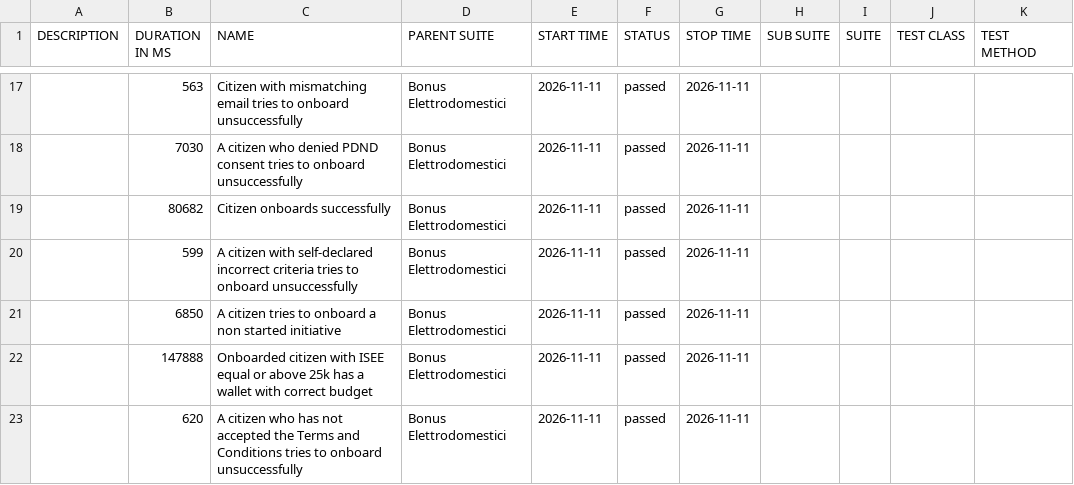
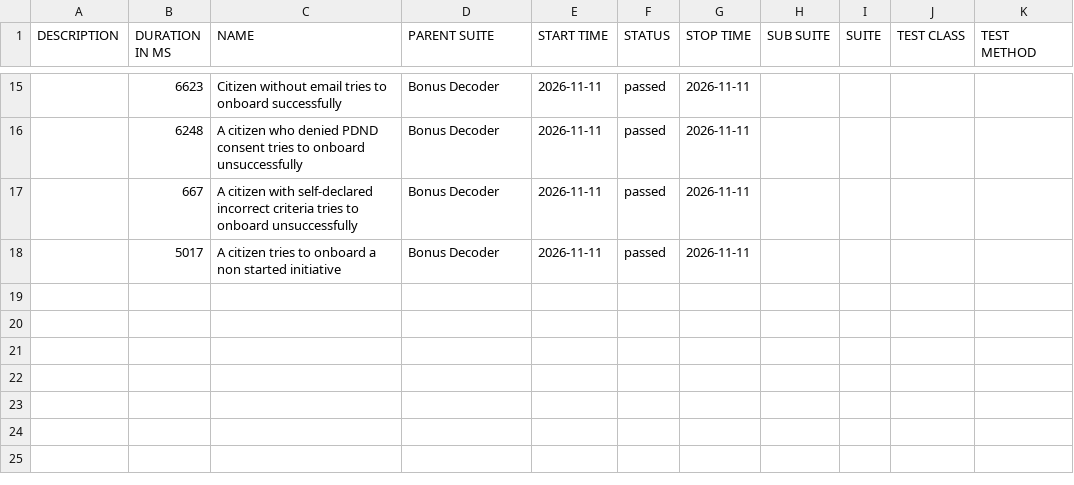
Before and after one commit to pagopa/idpay-functional-testing, a CSV file: bdd/data/suites.csv, drawn as a sheet; only a part is shown, gaps mark what is left out; the diff covers the shown part only.

```diff
--- a/bdd/data/suites.csv
+++ b/bdd/data/suites.csv
@@ -17,7 +15,4 @@
-"","563","Citizen with mismatching email tries to onboard unsuccessfully","Bonus Elettrodomestici","2026-11-11","passed","2026-11-11","","","",""
-"","7030","A citizen who denied PDND consent tries to onboard unsuccessfully","Bonus Elettrodomestici","2026-11-11","passed","2026-11-11","","","",""
-"","80682","Citizen onboards successfully","Bonus Elettrodomestici","2026-11-11","passed","2026-11-11","","","",""
-"","599","A citizen with self-declared incorrect criteria tries to onboard unsuccessfully","Bonus Elettrodomestici","2026-11-11","passed","2026-11-11","","","",""
-"","6850","A citizen tries to onboard a non started initiative","Bonus Elettrodomestici","2026-11-11","passed","2026-11-11","","","",""
-"","147888","Onboarded citizen with ISEE equal or above 25k has a wallet with correct budget","Bonus Elettrodomestici","2026-11-11","passed","2026-11-11","","","",""
-"","620","A citizen who has not accepted the Terms and Conditions tries to onboard unsuccessfully","Bonus Elettrodomestici","2026-11-11","passed","2026-11-11","","","",""
+"","6623","Citizen without email tries to onboard successfully","Bonus Decoder","2026-11-11","passed","2026-11-11","","","",""
+"","6248","A citizen who denied PDND consent tries to onboard unsuccessfully","Bonus Decoder","2026-11-11","passed","2026-11-11","","","",""
+"","667","A citizen with self-declared incorrect criteria tries to onboard unsuccessfully","Bonus Decoder","2026-11-11","passed","2026-11-11","","","",""
+"","5017","A citizen tries to onboard a non started initiative","Bonus Decoder","2026-11-11","passed","2026-11-11","","","",""
```
Also changed, not shown: 1 added row, 3 removed rows and 35 edited cells elsewhere in this file, bdd/data/behaviors.csv, 48 other files.
